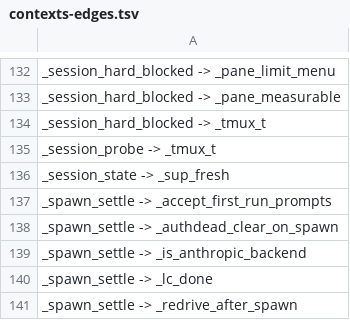
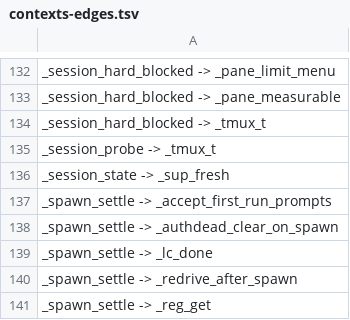
Before and after one commit to Synapsium-Labs/ccrc-pwa, a TSV file: ccd/contexts-edges.tsv, drawn as a sheet; only a part is shown, gaps mark what is left out; the shorter side is filled out with more unchanged rows.

```diff
--- a/ccd/contexts-edges.tsv
+++ b/ccd/contexts-edges.tsv
@@ -138,3 +138,2 @@ _spawn_settle -> _accept_first_run_prompts
 _spawn_settle -> _authdead_clear_on_spawn
-_spawn_settle -> _is_anthropic_backend
 _spawn_settle -> _lc_done
```
Also changed, not shown: 8 other files.
